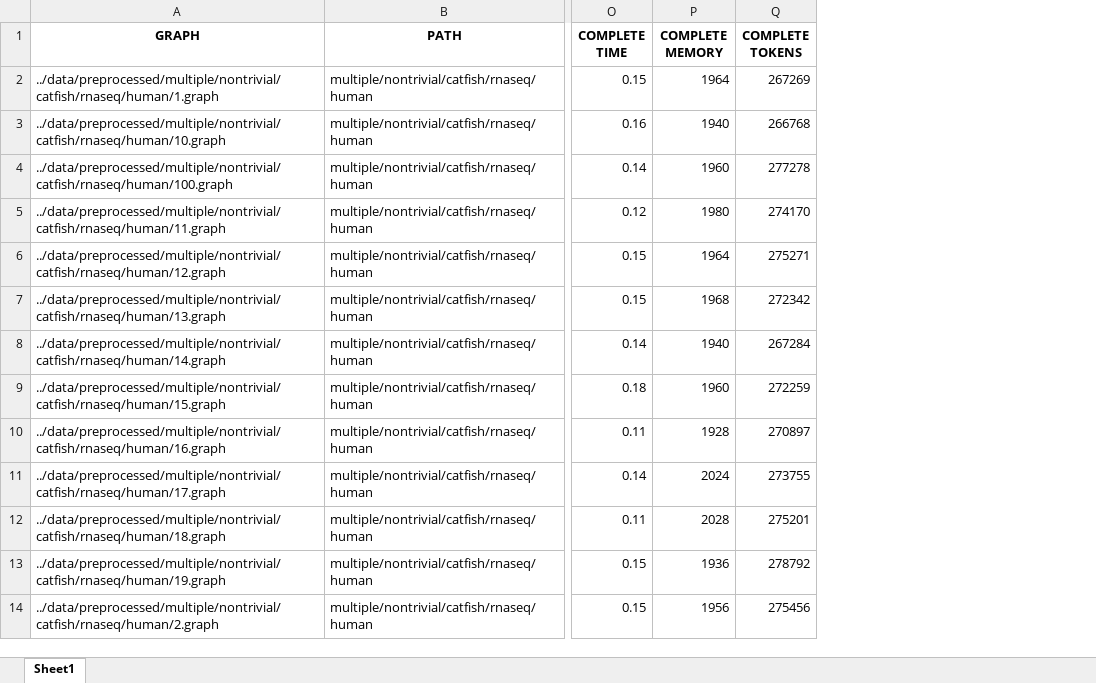
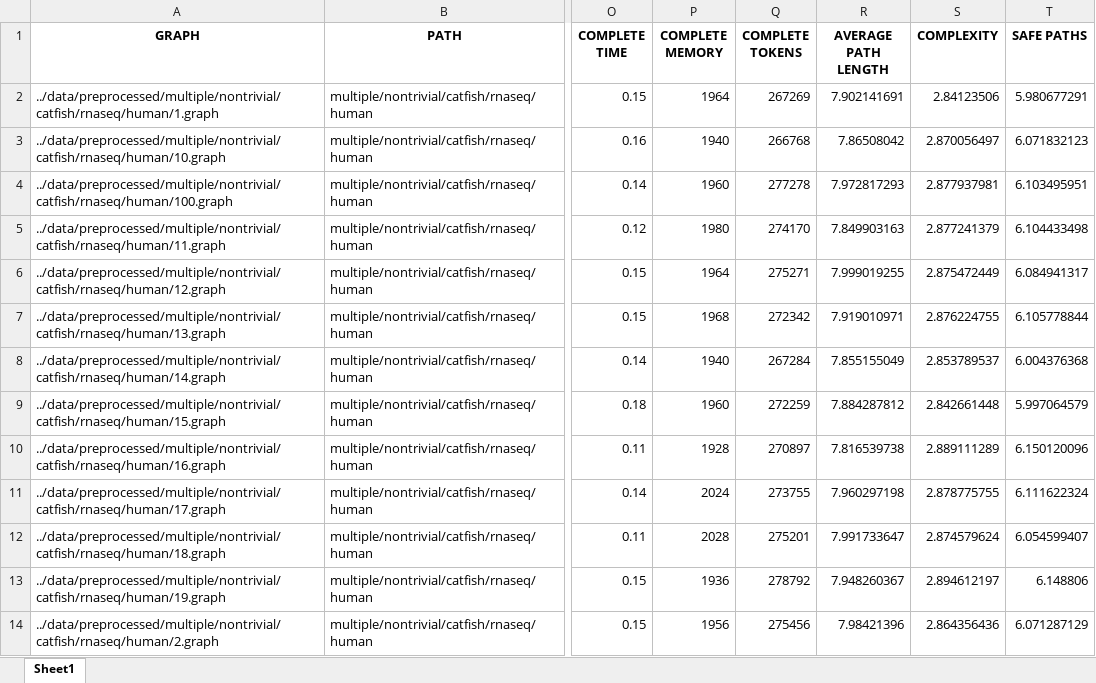
Before and after one commit to Bashar-Ahmed/Safe-Flow-Decomposition, an Excel workbook: data/catfish/data.xlsx, sheet Sheet1, drawn as a sheet; only a part is shown, gaps mark what is left out; values as stored, in another font and other column widths than the file's, no borders; the diff names each change by its address in the sheet, - before the commit and + after, or states it on an @@ line.

```diff
--- a/data/catfish/data.xlsx (sheet Sheet1)
+++ b/data/catfish/data.xlsx (sheet Sheet1)
+column R (AVERAGE PATH LENGTH), rows 2-14: 7.902141691 | 7.86508042 | 7.972817293 | 7.849903163 | 7.999019255 | 7.919010971 | 7.855155049 | 7.884287812 | 7.816539738 | 7.960297198 | 7.991733647 | 7.948260367 | 7.98421396
+column S (COMPLEXITY), rows 2-14: 2.84123506 | 2.870056497 | 2.877937981 | 2.877241379 | 2.875472449 | 2.876224755 | 2.853789537 | 2.842661448 | 2.889111289 | 2.878775755 | 2.874579624 | 2.894612197 | 2.864356436
+column T (SAFE PATHS), rows 2-14: 5.980677291 | 6.071832123 | 6.103495951 | 6.104433498 | 6.084941317 | 6.105778844 | 6.004376368 | 5.997064579 | 6.150120096 | 6.111622324 | 6.054599407 | 6.148806 | 6.071287129
```
Also changed, not shown: data/catfish/data_1000.xlsx, data/refsim/data.xlsx, 1 other file.
